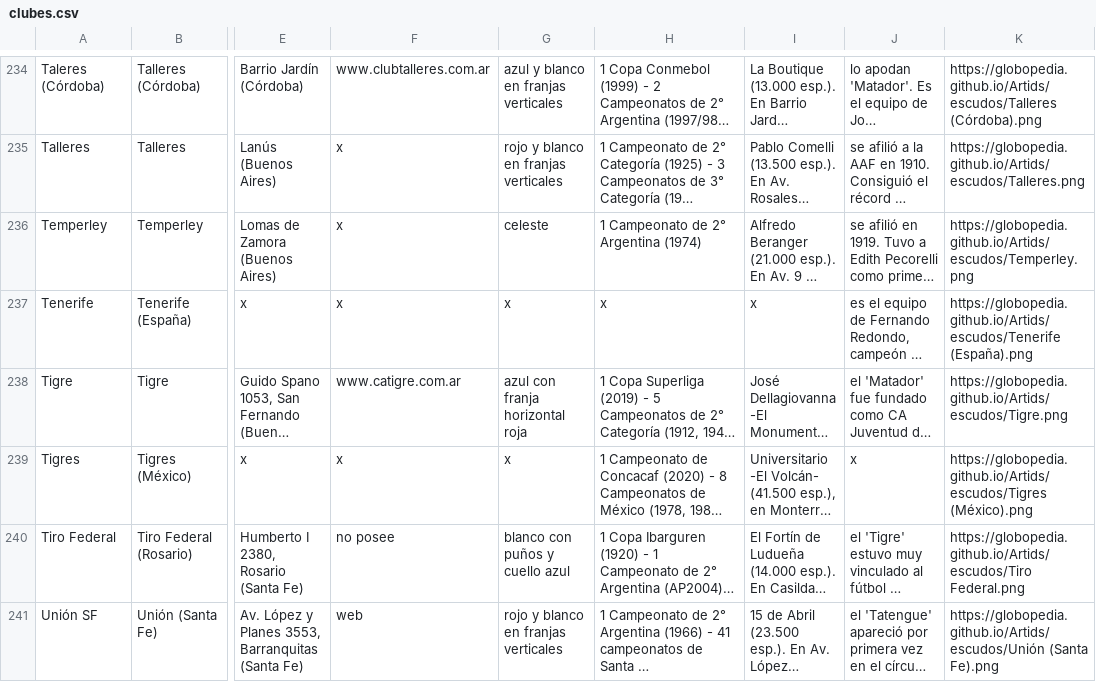
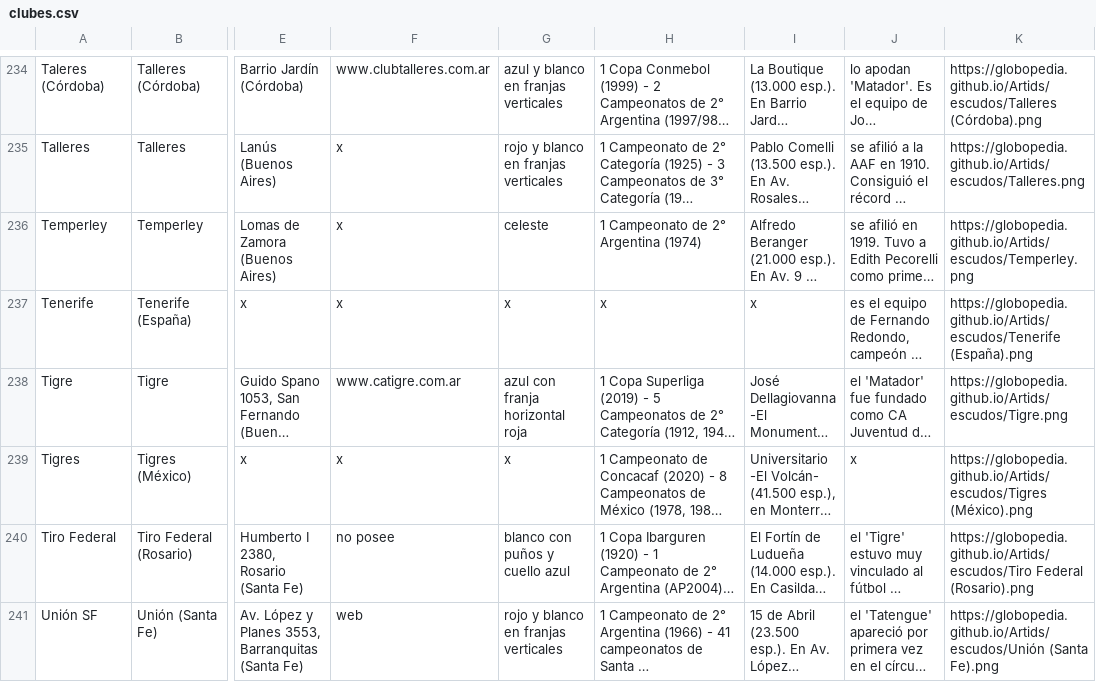
Before and after one commit to globopedia/Lubs, a CSV file: clubes.csv, drawn as a sheet; only a part is shown, gaps mark what is left out; long unchanged cells end in …; the diff covers the shown part only; the diff names each change by its address in the sheet, - before the commit and + after, or states it on an @@ line.

Commit message:
Update clubes.csv

```diff
--- a/clubes.csv
+++ b/clubes.csv
-K240: https://globopedia.github.io/Artids/escudos/Tiro Federal.png
+K240: https://globopedia.github.io/Artids/escudos/Tiro Federal (Rosario).png
```
Also changed, not shown: 8 edited cells elsewhere in this file.
